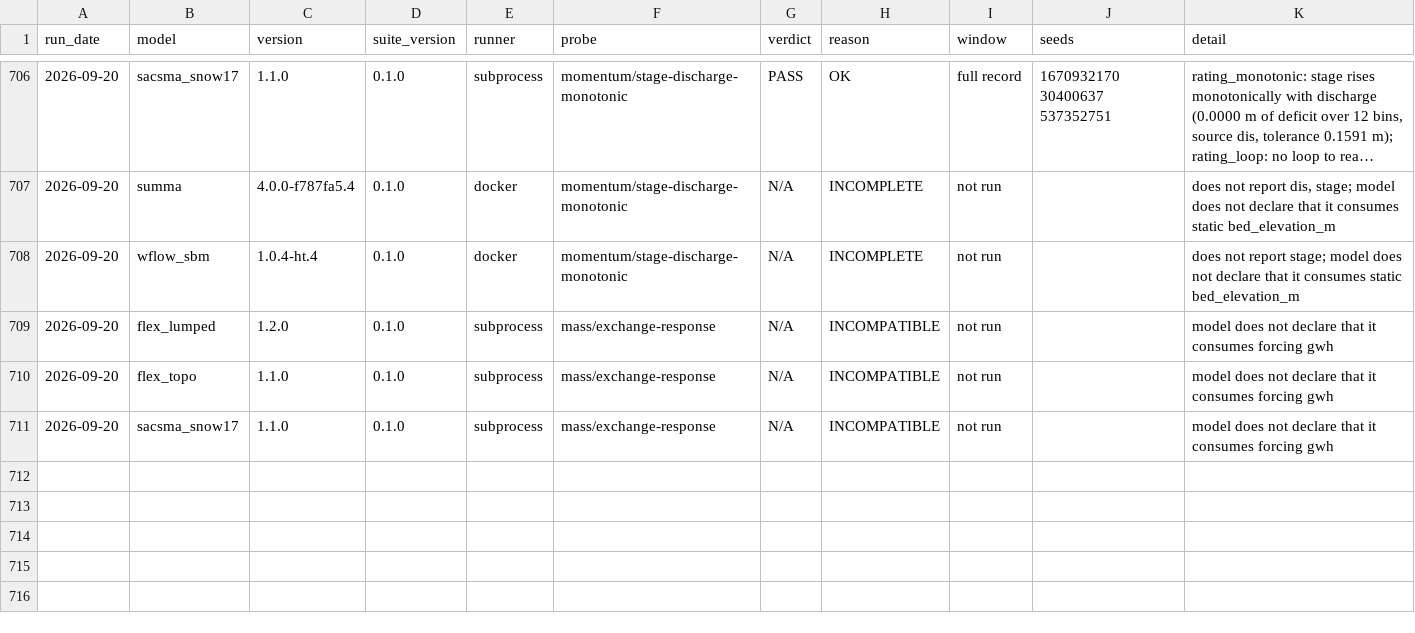
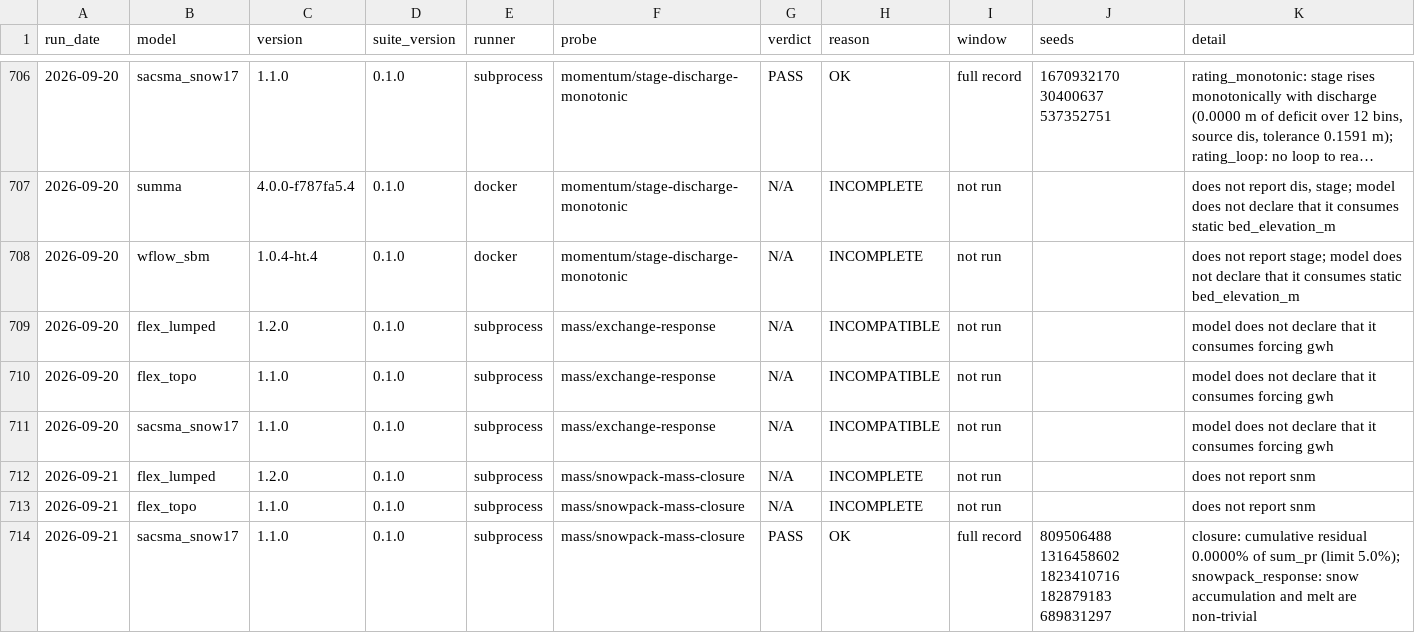
Before and after one commit to Flood-Lab/HydroTuring, a CSV file: models/result.csv, drawn as a sheet; only a part is shown, gaps mark what is left out; long unchanged cells end in ….

Commit message:
Archive snowpack results after rebase

```diff
--- a/models/result.csv
+++ b/models/result.csv
@@ -711 +711,4 @@ run_date,model,version,suite_version,runner,probe,verdict,reason,window,seeds,de
 2026-09-20,sacsma_snow17,1.1.0,0.1.0,subprocess,mass/exchange-response,N/A,INCOMPATIBLE,not run,,model does not declare that it consumes forcing gwh
+2026-09-21,flex_lumped,1.2.0,0.1.0,subprocess,mass/snowpack-mass-closure,N/A,INCOMPLETE,not run,,does not report snm
+2026-09-21,flex_topo,1.1.0,0.1.0,subprocess,mass/snowpack-mass-closure,N/A,INCOMPLETE,not run,,does not report snm
+2026-09-21,sacsma_snow17,1.1.0,0.1.0,subprocess,mass/snowpack-mass-closure,PASS,OK,full record,809506488 1316458602 1823410716 182879183 689831297,closure: cumulative residual 0.0000% of sum_pr (limit 5.0%); snowpack_response: snow accumulation and melt are non-trivial
```
